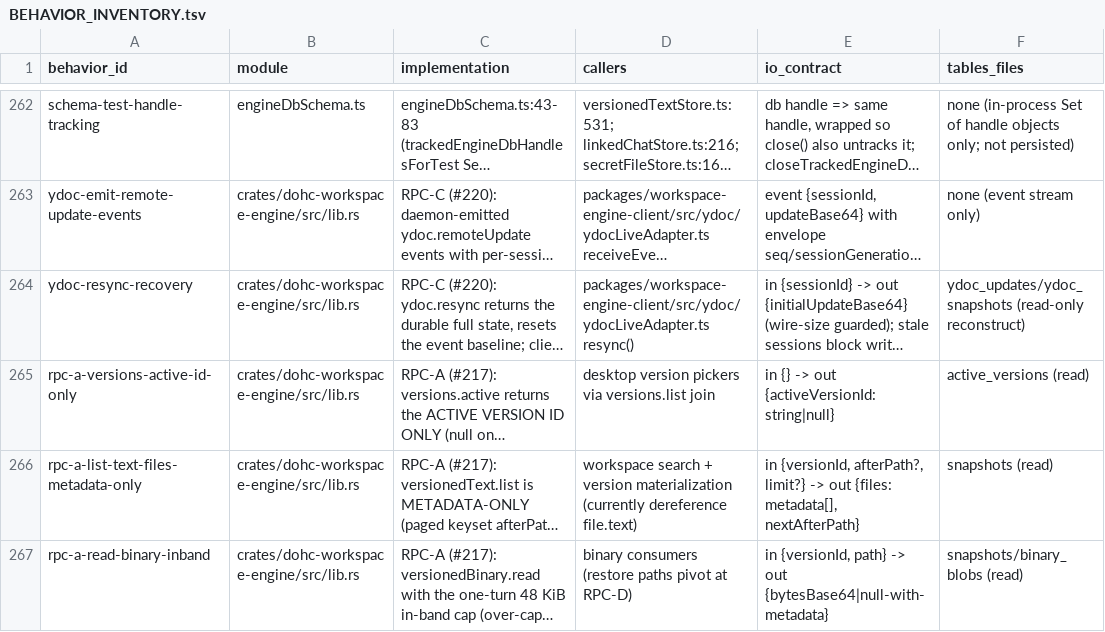
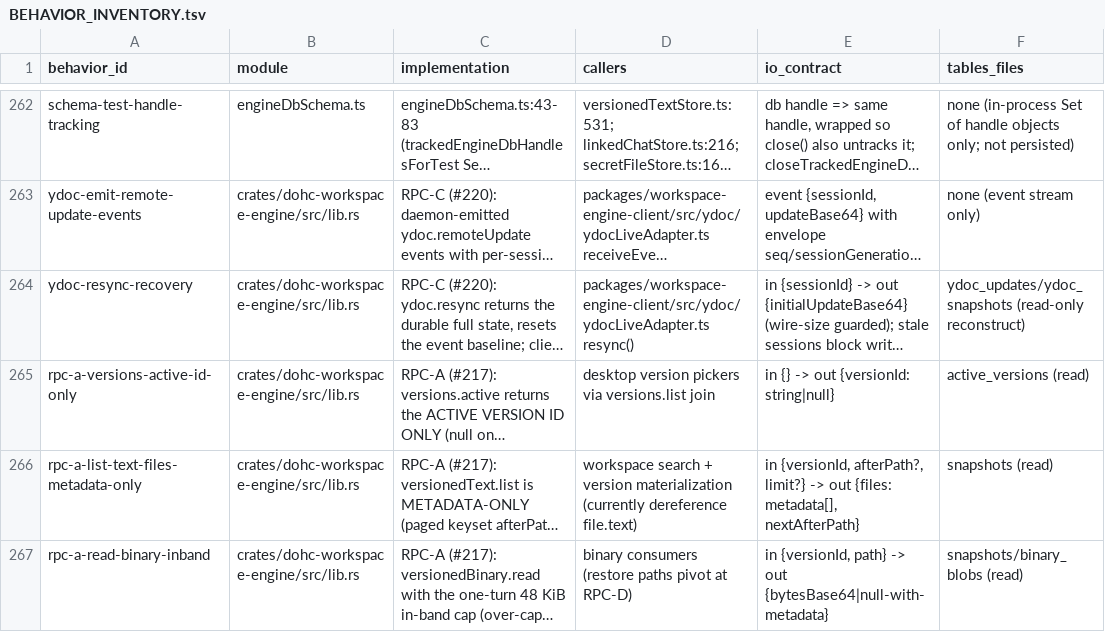
Before and after one commit to dohchq/dohc, a TSV file: docs/superpowers/plans/rust-engine/BEHAVIOR_INVENTORY.tsv, drawn as a sheet; only a part is shown, gaps mark what is left out; long unchanged cells end in …; the diff covers the shown part only; the diff names each change by its address in the sheet, - before the commit and + after, or states it on an @@ line.

```diff
--- a/docs/superpowers/plans/rust-engine/BEHAVIOR_INVENTORY.tsv
+++ b/docs/superpowers/plans/rust-engine/BEHAVIOR_INVENTORY.tsv
-E265 (io_contract): in {} -> out {activeVersionId: string|null}
+E265 (io_contract): in {} -> out {versionId: string|null}
```
Also changed, not shown: 2 added rows elsewhere in this file, docs/superpowers/plans/rust-engine/SHARDS.tsv, 1 other file.
